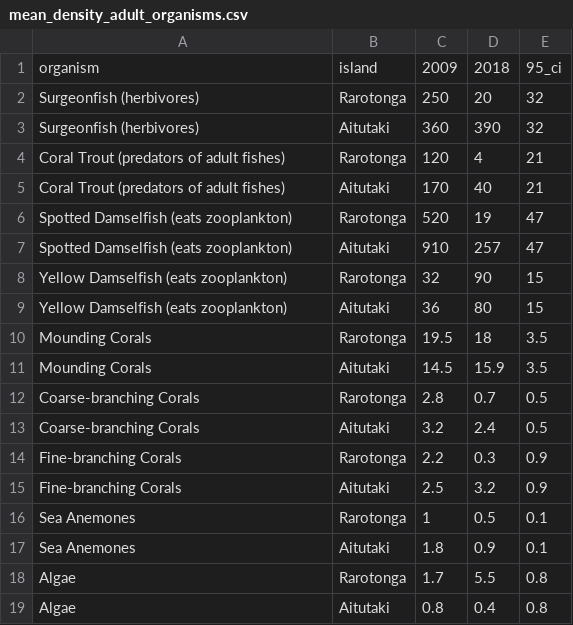
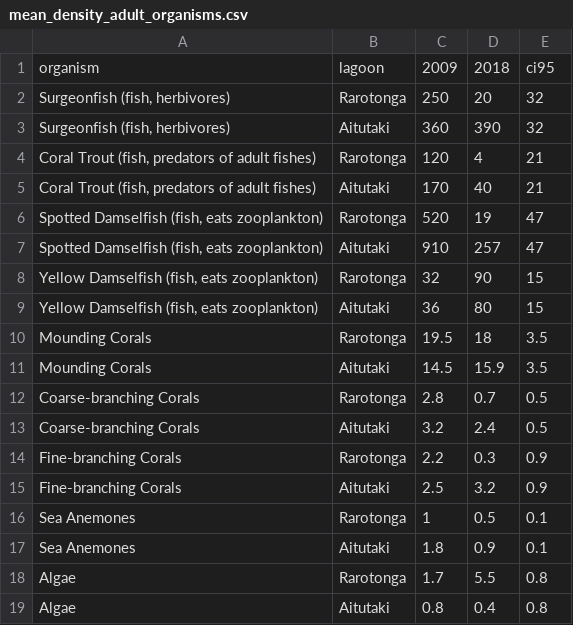
Before and after one commit to CorinnaHong/260-hw-1, a CSV file: mean_density_adult_organisms.csv, drawn as a sheet.

```diff
--- a/mean_density_adult_organisms.csv
+++ b/mean_density_adult_organisms.csv
@@ -1,10 +1,10 @@
-organism,island,2009,2018,95_ci
-Surgeonfish (herbivores),Rarotonga,250,20,32
-Surgeonfish (herbivores),Aitutaki,360,390,32
-Coral Trout (predators of adult fishes),Rarotonga,120,4,21
-Coral Trout (predators of adult fishes),Aitutaki,170,40,21
-Spotted Damselfish (eats zooplankton),Rarotonga,520,19,47
-Spotted Damselfish (eats zooplankton),Aitutaki,910,257,47
-Yellow Damselfish (eats zooplankton),Rarotonga,32,90,15
-Yellow Damselfish (eats zooplankton),Aitutaki,36,80,15
+organism,lagoon,2009,2018,ci95
+"Surgeonfish (fish, herbivores)",Rarotonga,250,20,32
+"Surgeonfish (fish, herbivores)",Aitutaki,360,390,32
+"Coral Trout (fish, predators of adult fishes)",Rarotonga,120,4,21
+"Coral Trout (fish, predators of adult fishes)",Aitutaki,170,40,21
+"Spotted Damselfish (fish, eats zooplankton)",Rarotonga,520,19,47
+"Spotted Damselfish (fish, eats zooplankton)",Aitutaki,910,257,47
+"Yellow Damselfish (fish, eats zooplankton)",Rarotonga,32,90,15
+"Yellow Damselfish (fish, eats zooplankton)",Aitutaki,36,80,15
 Mounding Corals,Rarotonga,19.5,18,3.5
```
Also changed, not shown: 2 other files.
